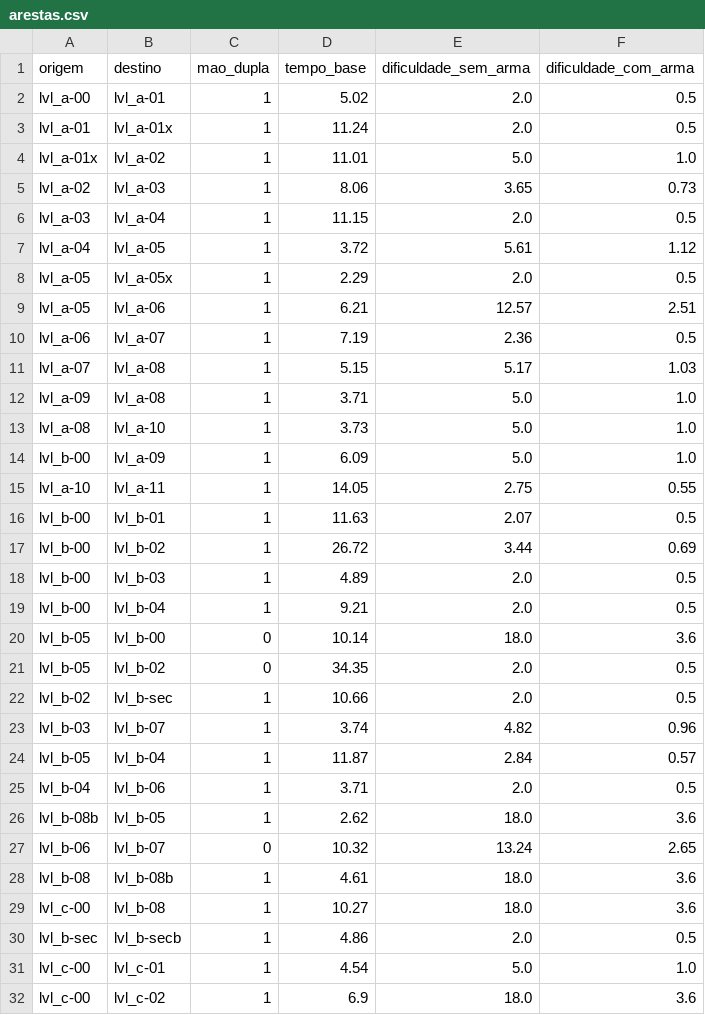
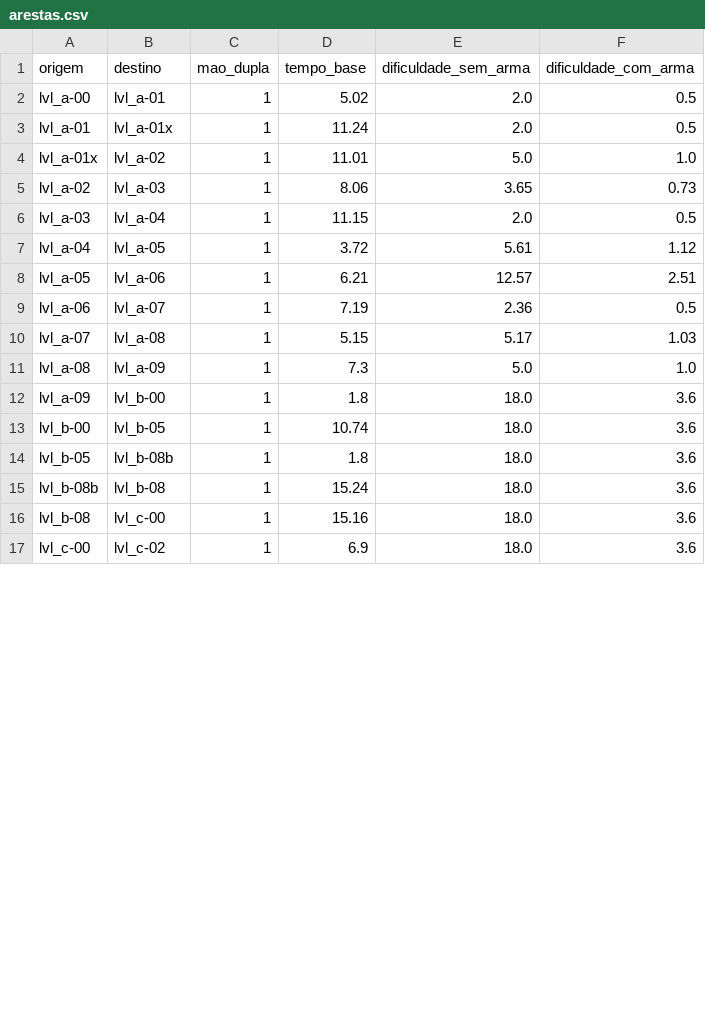
Before and after one commit to KairoHenrique/StratGraph, a CSV file: datasets/celeste/4_golden_ridge/arestas.csv, drawn as a sheet; only a part is shown; the diff covers the shown part only.

```diff
--- a/datasets/celeste/4_golden_ridge/arestas.csv
+++ b/datasets/celeste/4_golden_ridge/arestas.csv
@@ -7,3 +7,2 @@ lvl_a-03,lvl_a-04,1,11.15,2.0,0.5
 lvl_a-04,lvl_a-05,1,3.72,5.61,1.12
-lvl_a-05,lvl_a-05x,1,2.29,2.0,0.5
 lvl_a-05,lvl_a-06,1,6.21,12.57,2.51
@@ -11,22 +10,8 @@ lvl_a-06,lvl_a-07,1,7.19,2.36,0.5
 lvl_a-07,lvl_a-08,1,5.15,5.17,1.03
-lvl_a-09,lvl_a-08,1,3.71,5.0,1.0
-lvl_a-08,lvl_a-10,1,3.73,5.0,1.0
-lvl_b-00,lvl_a-09,1,6.09,5.0,1.0
-lvl_a-10,lvl_a-11,1,14.05,2.75,0.55
-lvl_b-00,lvl_b-01,1,11.63,2.07,0.5
-lvl_b-00,lvl_b-02,1,26.72,3.44,0.69
-lvl_b-00,lvl_b-03,1,4.89,2.0,0.5
-lvl_b-00,lvl_b-04,1,9.21,2.0,0.5
-lvl_b-05,lvl_b-00,0,10.14,18.0,3.6
-lvl_b-05,lvl_b-02,0,34.35,2.0,0.5
-lvl_b-02,lvl_b-sec,1,10.66,2.0,0.5
-lvl_b-03,lvl_b-07,1,3.74,4.82,0.96
-lvl_b-05,lvl_b-04,1,11.87,2.84,0.57
-lvl_b-04,lvl_b-06,1,3.71,2.0,0.5
-lvl_b-08b,lvl_b-05,1,2.62,18.0,3.6
-lvl_b-06,lvl_b-07,0,10.32,13.24,2.65
-lvl_b-08,lvl_b-08b,1,4.61,18.0,3.6
-lvl_c-00,lvl_b-08,1,10.27,18.0,3.6
-lvl_b-sec,lvl_b-secb,1,4.86,2.0,0.5
-lvl_c-00,lvl_c-01,1,4.54,5.0,1.0
+lvl_a-08,lvl_a-09,1,7.3,5.0,1.0
+lvl_a-09,lvl_b-00,1,1.8,18.0,3.6
+lvl_b-00,lvl_b-05,1,10.74,18.0,3.6
+lvl_b-05,lvl_b-08b,1,1.8,18.0,3.6
+lvl_b-08b,lvl_b-08,1,15.24,18.0,3.6
+lvl_b-08,lvl_c-00,1,15.16,18.0,3.6
 lvl_c-00,lvl_c-02,1,6.9,18.0,3.6
```
Also changed, not shown: 4 added rows, 2 removed rows, 3 moved rows and 12 edited cells elsewhere in this file, datasets/celeste/2_old_site/arestas.csv, datasets/celeste/3_celestial_resort/arestas.csv, 42 other files.
